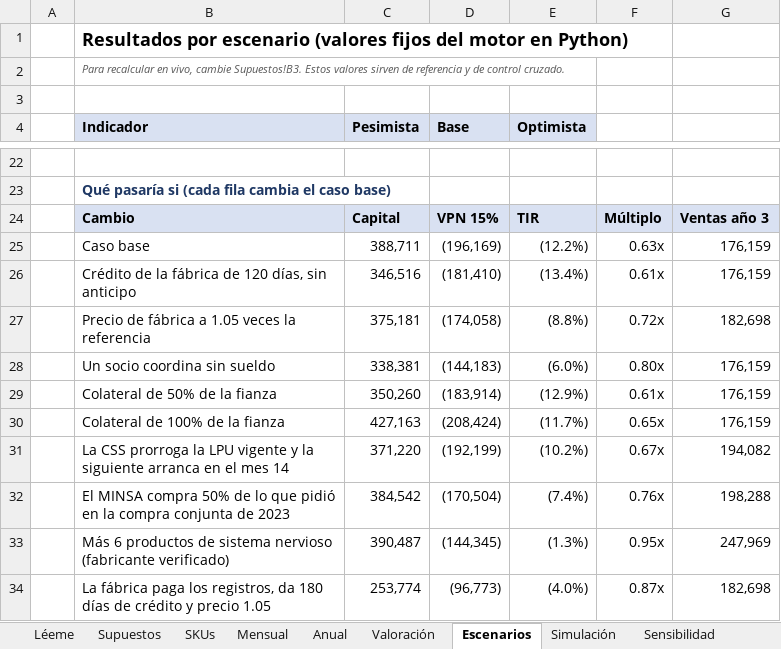
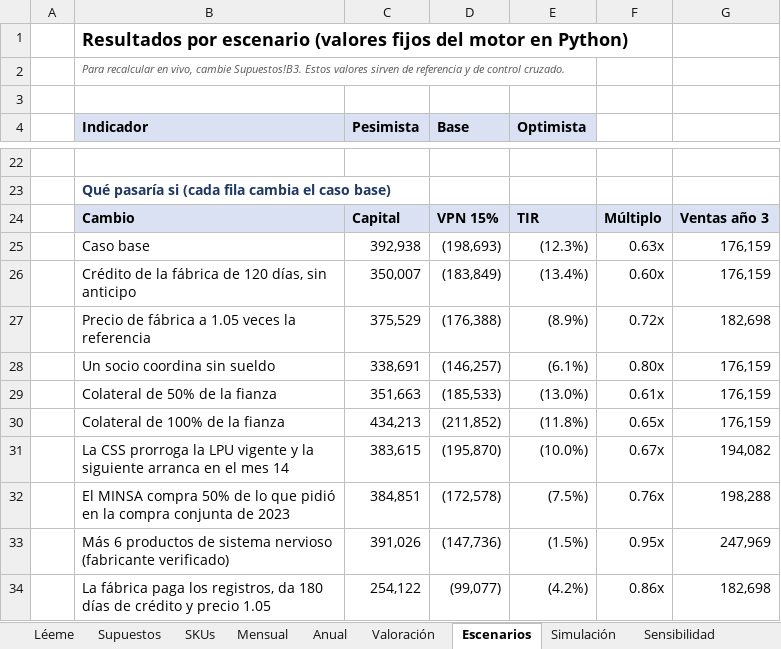
Before and after one commit to jecg2804/Meds, an Excel workbook: outputs/Modelo_financiero.xlsx, sheet Escenarios, drawn as a sheet; only a part is shown, gaps mark what is left out; values as stored, in another font and other column widths than the file's, no borders; the diff covers the shown part only; the diff names each change by its address in the sheet, - before the commit and + after, or states it on an @@ line.

```diff
--- a/outputs/Modelo_financiero.xlsx (sheet Escenarios)
+++ b/outputs/Modelo_financiero.xlsx (sheet Escenarios)
-C25 (Pesimista): 388,711
+C25 (Pesimista): 392,938
-D25 (Base): (196,169)
+D25 (Base): (198,693)
-E25 (Optimista): (12.2%)
+E25 (Optimista): (12.3%)
-C26 (Pesimista): 346,516
+C26 (Pesimista): 350,007
-D26 (Base): (181,410)
+D26 (Base): (183,849)
-F26: 0.61x
+F26: 0.60x
-C27 (Pesimista): 375,181
+C27 (Pesimista): 375,529
-D27 (Base): (174,058)
+D27 (Base): (176,388)
-E27 (Optimista): (8.8%)
+E27 (Optimista): (8.9%)
-C28 (Pesimista): 338,381
+C28 (Pesimista): 338,691
-D28 (Base): (144,183)
+D28 (Base): (146,257)
-E28 (Optimista): (6.0%)
+E28 (Optimista): (6.1%)
-C29 (Pesimista): 350,260
+C29 (Pesimista): 351,663
-D29 (Base): (183,914)
+D29 (Base): (185,533)
-E29 (Optimista): (12.9%)
+E29 (Optimista): (13.0%)
-C30 (Pesimista): 427,163
+C30 (Pesimista): 434,213
-D30 (Base): (208,424)
+D30 (Base): (211,852)
-E30 (Optimista): (11.7%)
+E30 (Optimista): (11.8%)
-C31 (Pesimista): 371,220
+C31 (Pesimista): 383,615
-D31 (Base): (192,199)
+D31 (Base): (195,870)
-E31 (Optimista): (10.2%)
+E31 (Optimista): (10.0%)
-C32 (Pesimista): 384,542
+C32 (Pesimista): 384,851
-D32 (Base): (170,504)
+D32 (Base): (172,578)
-E32 (Optimista): (7.4%)
+E32 (Optimista): (7.5%)
-C33 (Pesimista): 390,487
+C33 (Pesimista): 391,026
-D33 (Base): (144,345)
+D33 (Base): (147,736)
-E33 (Optimista): (1.3%)
+E33 (Optimista): (1.5%)
-C34 (Pesimista): 253,774
+C34 (Pesimista): 254,122
-D34 (Base): (96,773)
+D34 (Base): (99,077)
-E34 (Optimista): (4.0%)
+E34 (Optimista): (4.2%)
-F34: 0.87x
+F34: 0.86x
```
Also changed, not shown: 1 added row, 1 removed row and 32 edited cells elsewhere in this sheet, sheet Simulación, sheet Sensibilidad, sheet SKUs, sheet Léeme, sheet Supuestos, 22 other files.
